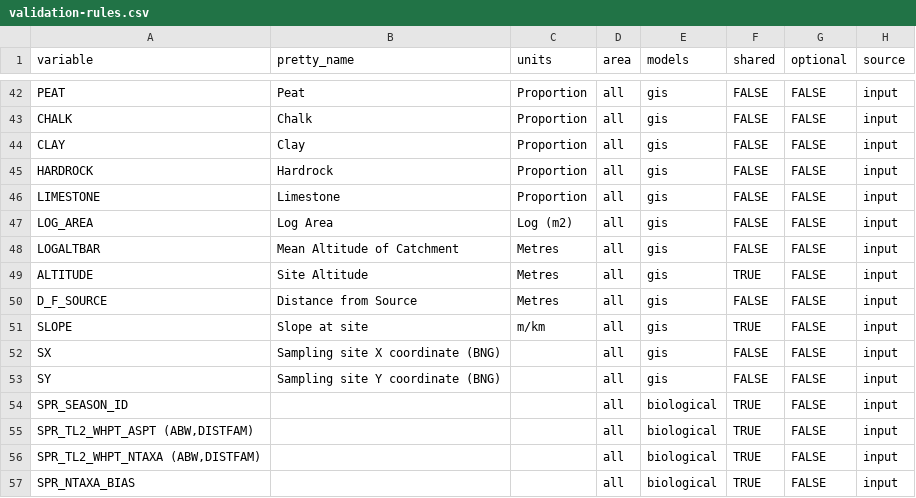
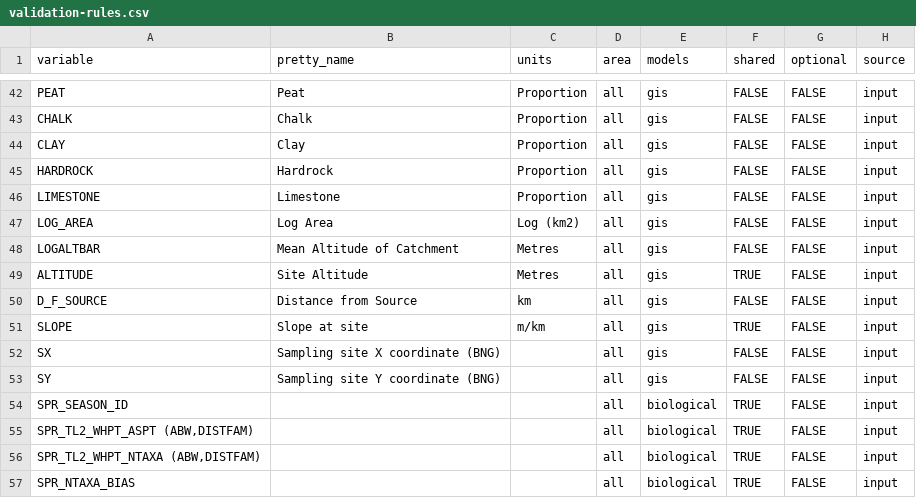
Before and after one commit to aquaMetrics/rict, a CSV file: inst/extdat/validation-rules.csv, drawn as a sheet; only a part is shown, gaps mark what is left out; the diff names each change by its address in the sheet, - before the commit and + after, or states it on an @@ line.

```diff
--- a/inst/extdat/validation-rules.csv
+++ b/inst/extdat/validation-rules.csv
-C47 (units): Log (m2)
+C47 (units): Log (km2)
-C50 (units): Metres
+C50 (units): km
```
Also changed, not shown: inst/extdat/environmental-test-data-model-44-log.csv, 1 other file.
